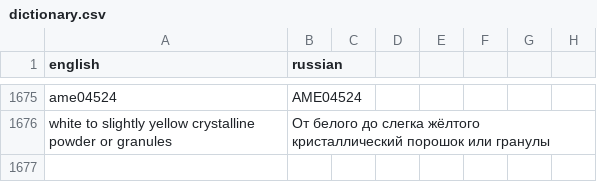
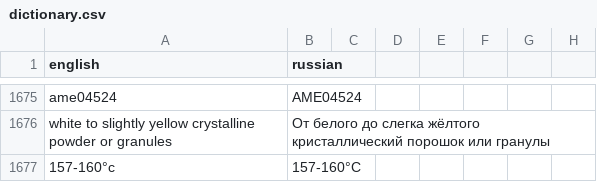
Before and after one commit to isabellehex/coa-translator, a CSV file: dictionary.csv, drawn as a sheet; only a part is shown, gaps mark what is left out.

```diff
--- a/dictionary.csv
+++ b/dictionary.csv
@@ -1676 +1676,2 @@ ame04524;AME04524
 white to slightly yellow crystalline powder or granules;От белого до слегка жёлтого кристаллический порошок или гранулы
+157-160°c;157-160°C
```
